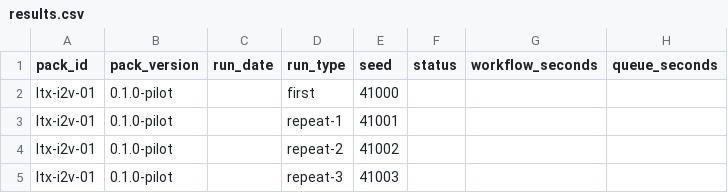
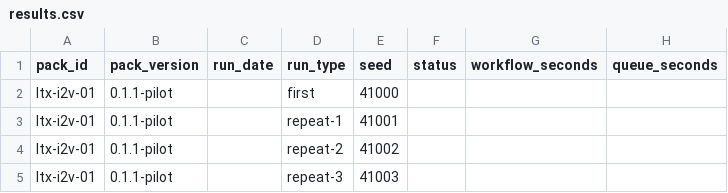
Before and after one commit to diffusedframes/test-packs, a CSV file: packs/ltx-i2v-01/results.csv, drawn as a sheet; only a part is shown; the diff names each change by its address in the sheet, - before the commit and + after, or states it on an @@ line.

Commit message:
Prepare pilot 0.1.1 with portable release checksums

```diff
--- a/packs/ltx-i2v-01/results.csv
+++ b/packs/ltx-i2v-01/results.csv
-B2:B5 (pack_version): 0.1.0-pilot
+B2:B5 (pack_version): 0.1.1-pilot
```
Also changed, not shown: 6 other files.
